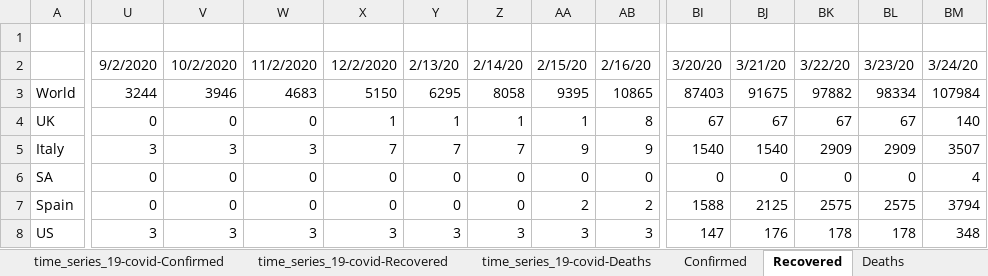
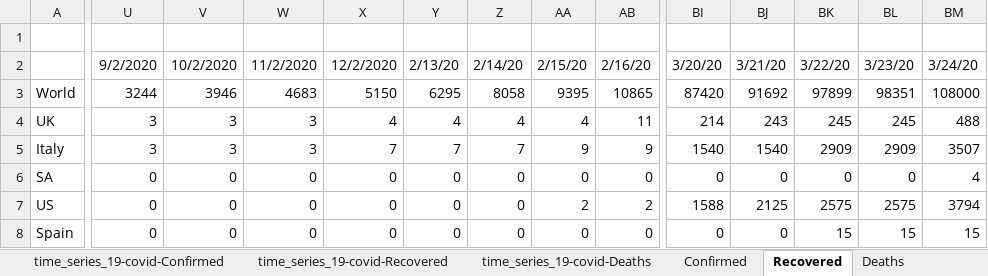
Before and after one commit to hotmailtestuser/COVID-19, an Excel workbook: csse_covid_19_data/csse_covid_19_time_series/MyStats.xlsx, sheet Recovered, drawn as a sheet; only a part is shown, gaps mark what is left out; values as stored, in another font and other column widths than the file's, no borders; charts and pictures not drawn; removed rows and columns are numbered as before the commit, all else as after; rows hold the shown columns only; the diff covers the shown part only; the diff names each change by its address in the sheet, - before the commit and + after, or states it on an @@ line.

Commit message:
updated recovered - unsure of diff for previous recovered file though

```diff
--- a/csse_covid_19_data/csse_covid_19_time_series/MyStats.xlsx (sheet Recovered)
+++ b/csse_covid_19_data/csse_covid_19_time_series/MyStats.xlsx (sheet Recovered)
-BI3: 87403
+BI3: 87420
-BJ3: 91675
+BJ3: 91692
-BK3: 97882
+BK3: 97899
-BL3: 98334
+BL3: 98351
-BM3: 107984
+BM3: 108000
-U4: 0
+U4: 3
-V4: 0
+V4: 3
-W4: 0
+W4: 3
-X4: 1
+X4: 4
-Y4: 1
+Y4: 4
-Z4: 1
+Z4: 4
-AA4: 1
+AA4: 4
-AB4: 8
+AB4: 11
-BI4: 67
+BI4: 214
-BJ4: 67
+BJ4: 243
-BK4: 67
+BK4: 245
-BL4: 67
+BL4: 245
-BM4: 140
+BM4: 488
-A7: Spain
+A7: US
-row 8: US | 3 | 3 | 3 | 3 | 3 | 3 | 3 | 3 | 147 | 176 | 178 | 178 | 348
+row 8: Spain | 0 | 0 | 0 | 0 | 0 | 0 | 0 | 0 | 0 | 0 | 15 | 15 | 15
```
Also changed, not shown: 32 edited cells elsewhere in this sheet, sheet time_series_19-covid-Recovered, sheet % Death Rate, charts or pictures.
